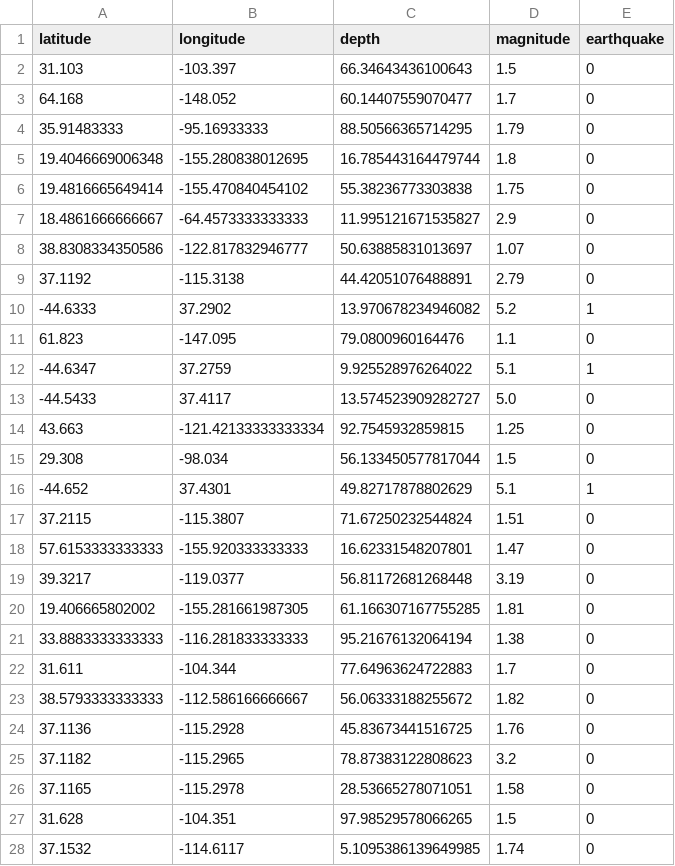
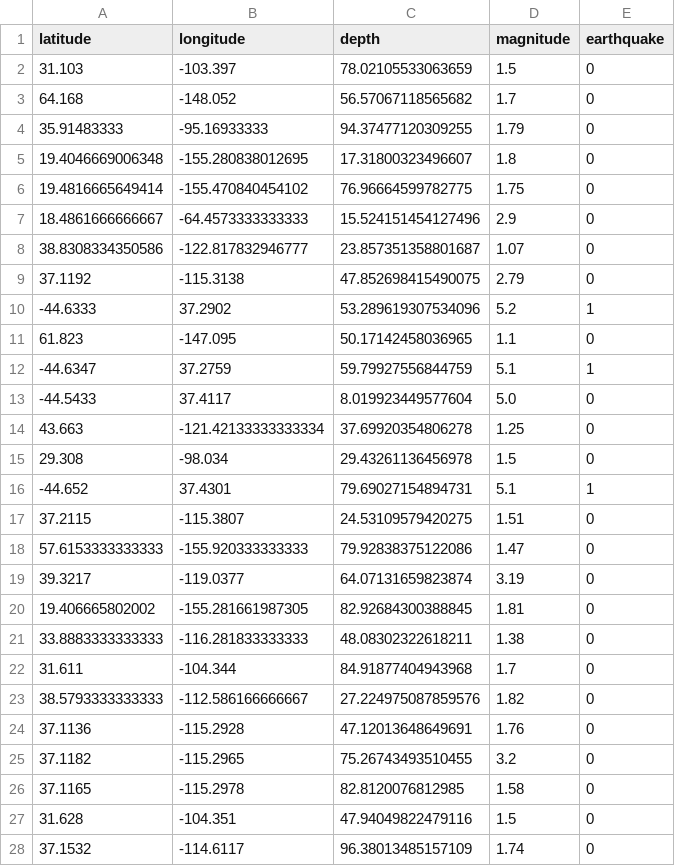
Before and after one commit to amit85447/Projects, a CSV file: earthquake_real.csv, drawn as a sheet; only a part is shown; the diff covers the shown part only.

Commit message:
updated project codes

```diff
--- a/earthquake_real.csv
+++ b/earthquake_real.csv
@@ -1,28 +1,28 @@
 latitude,longitude,depth,magnitude,earthquake
-31.103,-103.397,66.34643436100643,1.5,0
-64.168,-148.052,60.14407559070477,1.7,0
-35.91483333,-95.16933333,88.50566365714295,1.79,0
-19.4046669006348,-155.280838012695,16.785443164479744,1.8,0
-19.4816665649414,-155.470840454102,55.38236773303838,1.75,0
-18.4861666666667,-64.4573333333333,11.995121671535827,2.9,0
-38.8308334350586,-122.817832946777,50.63885831013697,1.07,0
-37.1192,-115.3138,44.42051076488891,2.79,0
--44.6333,37.2902,13.970678234946082,5.2,1
-61.823,-147.095,79.0800960164476,1.1,0
--44.6347,37.2759,9.925528976264022,5.1,1
--44.5433,37.4117,13.574523909282727,5.0,0
-43.663,-121.42133333333334,92.7545932859815,1.25,0
-29.308,-98.034,56.133450577817044,1.5,0
--44.652,37.4301,49.82717878802629,5.1,1
-37.2115,-115.3807,71.67250232544824,1.51,0
-57.6153333333333,-155.920333333333,16.62331548207801,1.47,0
-39.3217,-119.0377,56.81172681268448,3.19,0
-19.406665802002,-155.281661987305,61.166307167755285,1.81,0
-33.8883333333333,-116.281833333333,95.21676132064194,1.38,0
-31.611,-104.344,77.64963624722883,1.7,0
-38.5793333333333,-112.586166666667,56.06333188255672,1.82,0
-37.1136,-115.2928,45.83673441516725,1.76,0
-37.1182,-115.2965,78.87383122808623,3.2,0
-37.1165,-115.2978,28.53665278071051,1.58,0
-31.628,-104.351,97.98529578066265,1.5,0
-37.1532,-114.6117,5.1095386139649985,1.74,0
+31.103,-103.397,78.02105533063659,1.5,0
+64.168,-148.052,56.57067118565682,1.7,0
+35.91483333,-95.16933333,94.37477120309255,1.79,0
+19.4046669006348,-155.280838012695,17.31800323496607,1.8,0
+19.4816665649414,-155.470840454102,76.96664599782775,1.75,0
+18.4861666666667,-64.4573333333333,15.524151454127496,2.9,0
+38.8308334350586,-122.817832946777,23.857351358801687,1.07,0
+37.1192,-115.3138,47.852698415490075,2.79,0
+-44.6333,37.2902,53.289619307534096,5.2,1
+61.823,-147.095,50.17142458036965,1.1,0
+-44.6347,37.2759,59.79927556844759,5.1,1
+-44.5433,37.4117,8.019923449577604,5.0,0
+43.663,-121.42133333333334,37.69920354806278,1.25,0
+29.308,-98.034,29.43261136456978,1.5,0
+-44.652,37.4301,79.69027154894731,5.1,1
+37.2115,-115.3807,24.53109579420275,1.51,0
+57.6153333333333,-155.920333333333,79.92838375122086,1.47,0
+39.3217,-119.0377,64.07131659823874,3.19,0
+19.406665802002,-155.281661987305,82.92684300388845,1.81,0
+33.8883333333333,-116.281833333333,48.08302322618211,1.38,0
+31.611,-104.344,84.91877404943968,1.7,0
+38.5793333333333,-112.586166666667,27.224975087859576,1.82,0
+37.1136,-115.2928,47.12013648649691,1.76,0
+37.1182,-115.2965,75.26743493510455,3.2,0
+37.1165,-115.2978,82.8120076812985,1.58,0
+31.628,-104.351,47.94049822479116,1.5,0
+37.1532,-114.6117,96.38013485157109,1.74,0
```
Also changed, not shown: 1 removed row and 61 edited cells elsewhere in this file.
